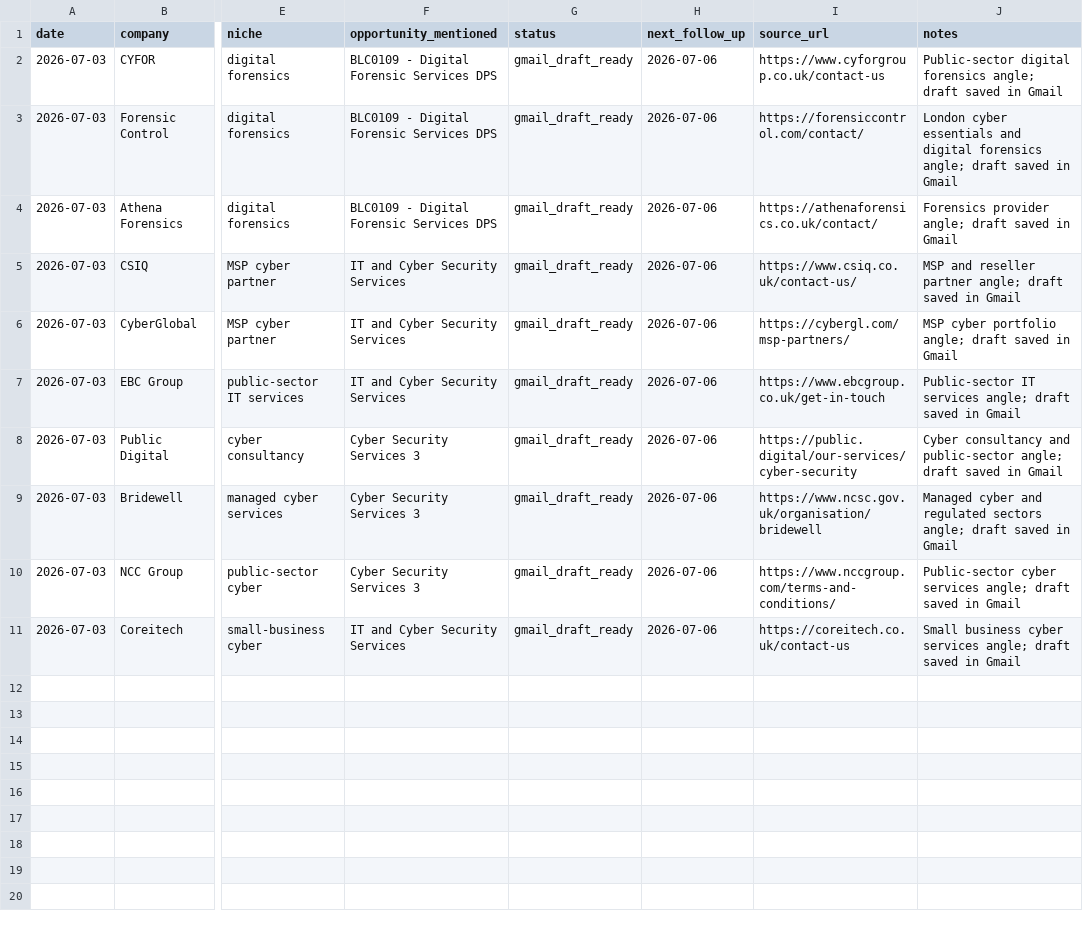
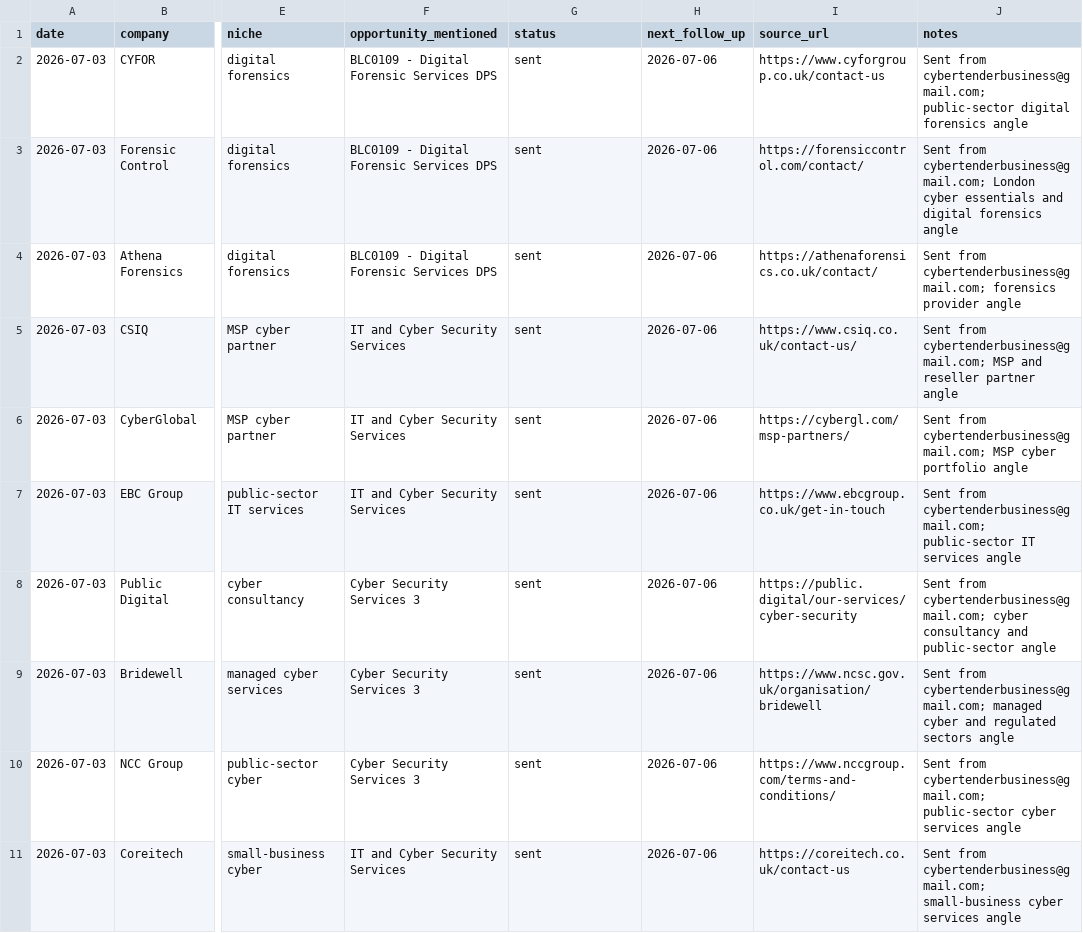
Before and after one commit to ShmGHub/cybertender-radar, a CSV file: business/outreach_tracker.csv, drawn as a sheet; only a part is shown, gaps mark what is left out; the diff names each change by its address in the sheet, - before the commit and + after, or states it on an @@ line.

Commit message:
Advance CyberTender sales operations

```diff
--- a/business/outreach_tracker.csv
+++ b/business/outreach_tracker.csv
-G2:G11 (status): gmail_draft_ready
+G2:G11 (status): sent
-J2 (notes): Public-sector digital forensics angle; draft saved in Gmail
+J2 (notes): Sent from cybertenderbusiness@gmail.com; public-sector digital forensics angle
-J3 (notes): London cyber essentials and digital forensics angle; draft saved in Gmail
+J3 (notes): Sent from cybertenderbusiness@gmail.com; London cyber essentials and digital forensics angle
-J4 (notes): Forensics provider angle; draft saved in Gmail
+J4 (notes): Sent from cybertenderbusiness@gmail.com; forensics provider angle
-J5 (notes): MSP and reseller partner angle; draft saved in Gmail
+J5 (notes): Sent from cybertenderbusiness@gmail.com; MSP and reseller partner angle
-J6 (notes): MSP cyber portfolio angle; draft saved in Gmail
+J6 (notes): Sent from cybertenderbusiness@gmail.com; MSP cyber portfolio angle
-J7 (notes): Public-sector IT services angle; draft saved in Gmail
+J7 (notes): Sent from cybertenderbusiness@gmail.com; public-sector IT services angle
-J8 (notes): Cyber consultancy and public-sector angle; draft saved in Gmail
+J8 (notes): Sent from cybertenderbusiness@gmail.com; cyber consultancy and public-sector angle
-J9 (notes): Managed cyber and regulated sectors angle; draft saved in Gmail
+J9 (notes): Sent from cybertenderbusiness@gmail.com; managed cyber and regulated sectors angle
-J10 (notes): Public-sector cyber services angle; draft saved in Gmail
+J10 (notes): Sent from cybertenderbusiness@gmail.com; public-sector cyber services angle
-J11 (notes): Small business cyber services angle; draft saved in Gmail
+J11 (notes): Sent from cybertenderbusiness@gmail.com; small-business cyber services angle
```
Also changed, not shown: docs/data/opportunities.csv, 30 other files.
